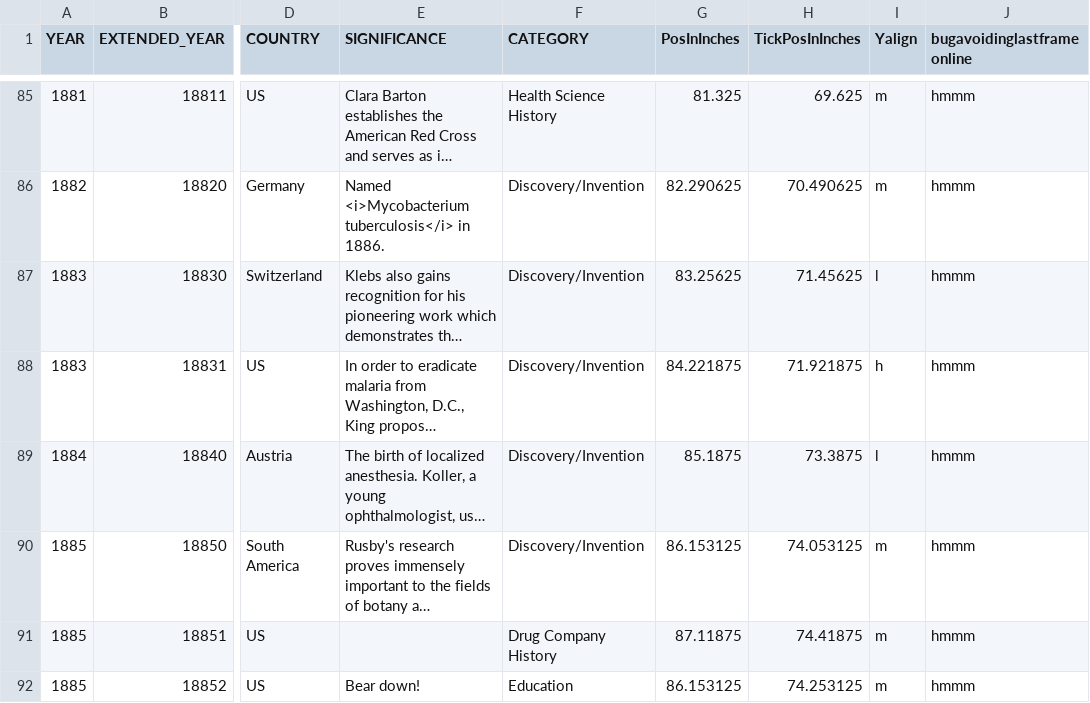
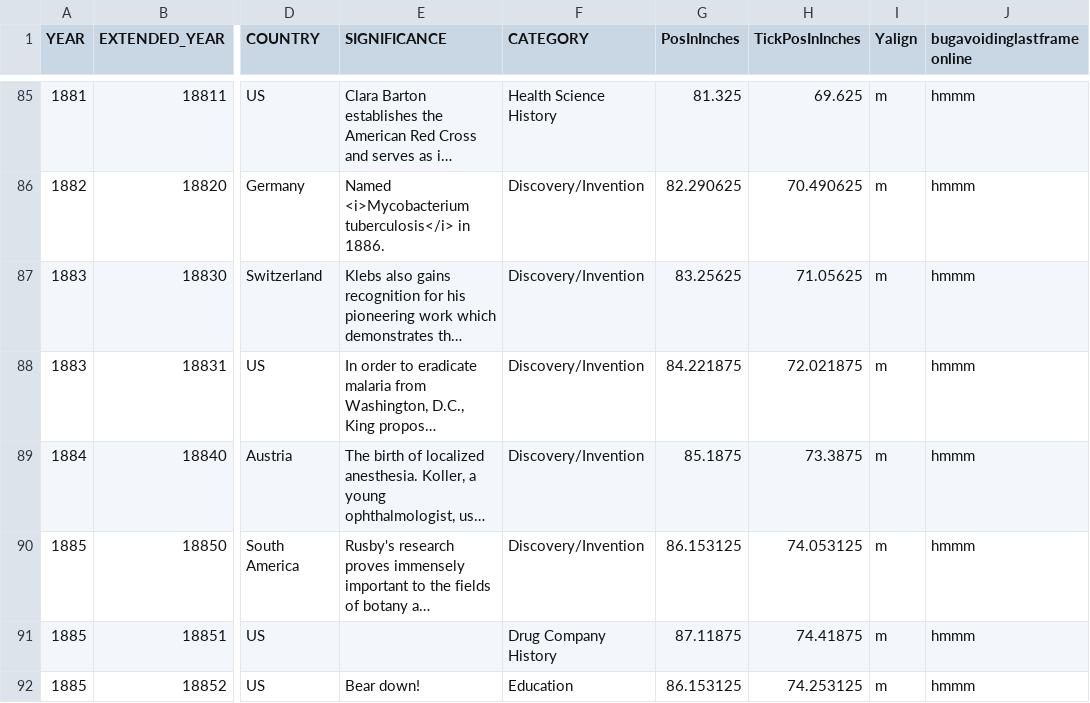
Before and after one commit to mrdale1958/sliding-display-app, a TSV file: public/Pharmacy History noquotes.tsv, drawn as a sheet; only a part is shown, gaps mark what is left out; long unchanged cells end in …; the diff covers the shown part only; the diff names each change by its address in the sheet, - before the commit and + after, or states it on an @@ line.

Commit message:
more block fixes

```diff
--- a/public/Pharmacy History noquotes.tsv
+++ b/public/Pharmacy History noquotes.tsv
-H87 (TickPosInInches): 71.45625
+H87 (TickPosInInches): 71.05625
-I87 (Yalign): l
+I87 (Yalign): m
-H88 (TickPosInInches): 71.921875
+H88 (TickPosInInches): 72.021875
-I88 (Yalign): h
+I88 (Yalign): m
-I89 (Yalign): l
+I89 (Yalign): m
```
Also changed, not shown: 21 edited cells elsewhere in this file.
